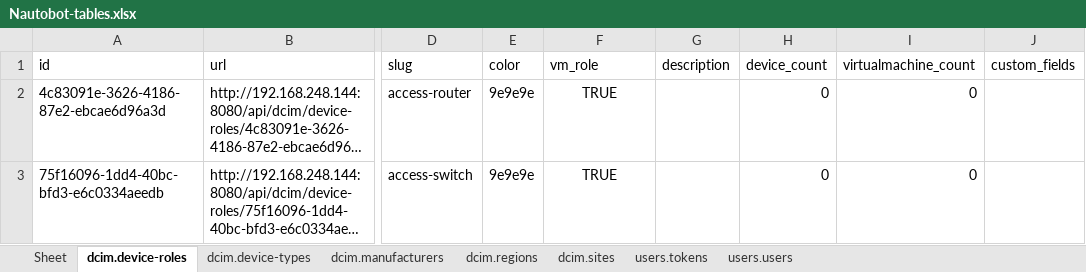
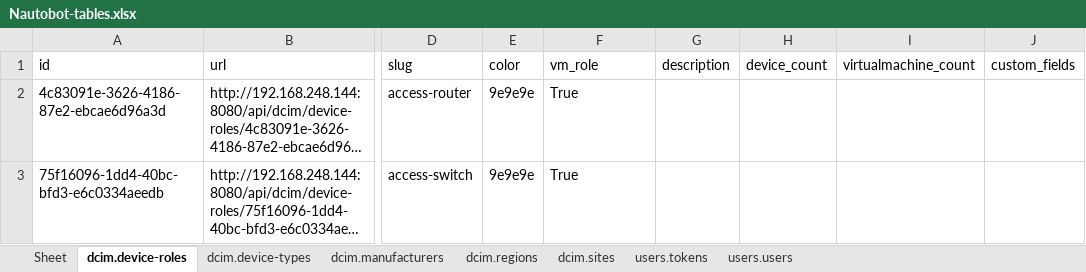
Before and after one commit to hans-vvv/Nautobot-Excel, an Excel workbook: Nautobot-tables.xlsx, sheet dcim.device-roles, drawn as a sheet; only a part is shown, gaps mark what is left out; long unchanged cells end in …; values as stored, in another font and other column widths than the file's, no borders; the diff names each change by its address in the sheet, - before the commit and + after, or states it on an @@ line.

```diff
--- a/Nautobot-tables.xlsx (sheet dcim.device-roles)
+++ b/Nautobot-tables.xlsx (sheet dcim.device-roles)
-F2:F3 (vm_role): TRUE
+F2:F3 (vm_role): True
-F2:F3 alignment: center
+F2:F3 alignment: left
-H2:H3 (device_count): 0
+H2:H3 (device_count): (empty)
-I2:I3 (virtualmachine_count): 0
+I2:I3 (virtualmachine_count): (empty)
```
Also changed, not shown: sheet dcim.sites, sheet dcim.regions, sheet users.users, sheet dcim.device-types, sheet dcim.manufacturers, sheet users.tokens, 1 other file.
